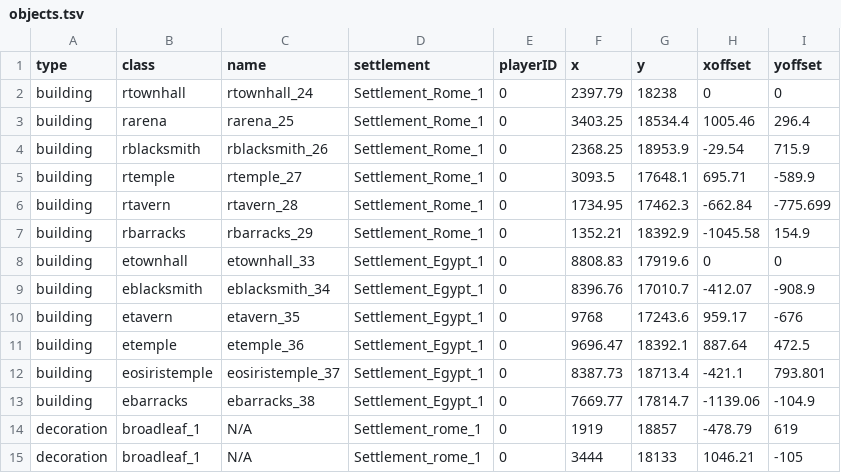
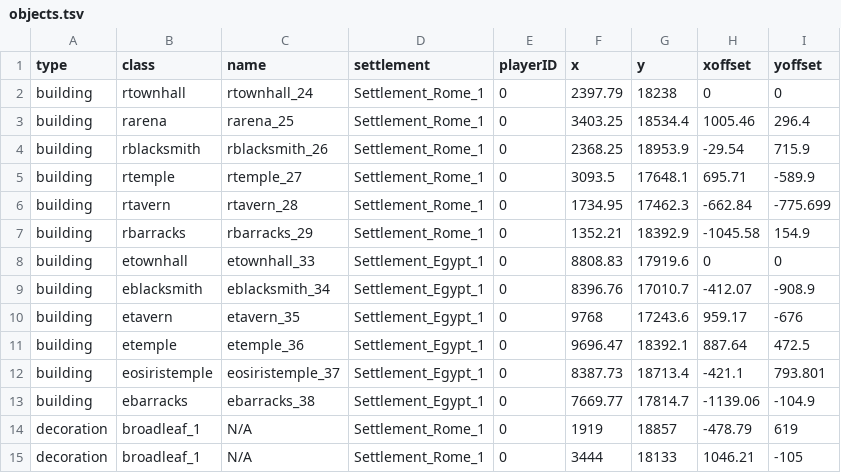
Before and after one commit to bmjoy/centurion, a TSV file: centurion-source/scenarios/RandomMapSettlements/objects.tsv, drawn as a sheet.

```diff
--- a/centurion-source/scenarios/RandomMapSettlements/objects.tsv
+++ b/centurion-source/scenarios/RandomMapSettlements/objects.tsv
@@ -13,3 +13,3 @@ building	eosiristemple	eosiristemple_37	Settlement_Egypt_1	0	8387.73	18713.4	-42
 building	ebarracks	ebarracks_38	Settlement_Egypt_1	0	7669.77	17814.7	-1139.06	-104.9
-decoration	broadleaf_1	N/A	Settlement_rome_1	0	1919	18857	-478.79	619
-decoration	broadleaf_1	N/A	Settlement_rome_1	0	3444	18133	1046.21	-105
+decoration	broadleaf_1	N/A	Settlement_Rome_1	0	1919	18857	-478.79	619
+decoration	broadleaf_1	N/A	Settlement_Rome_1	0	3444	18133	1046.21	-105
```
Also changed, not shown: 29 other files.
